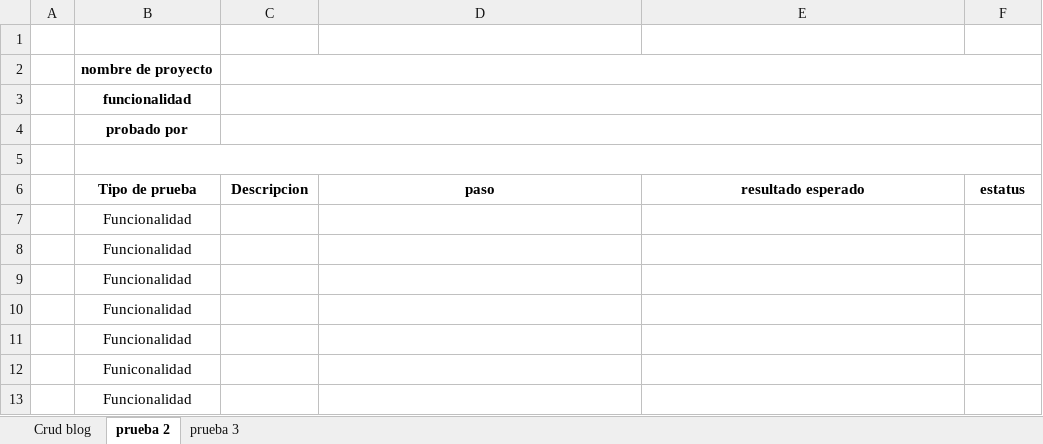
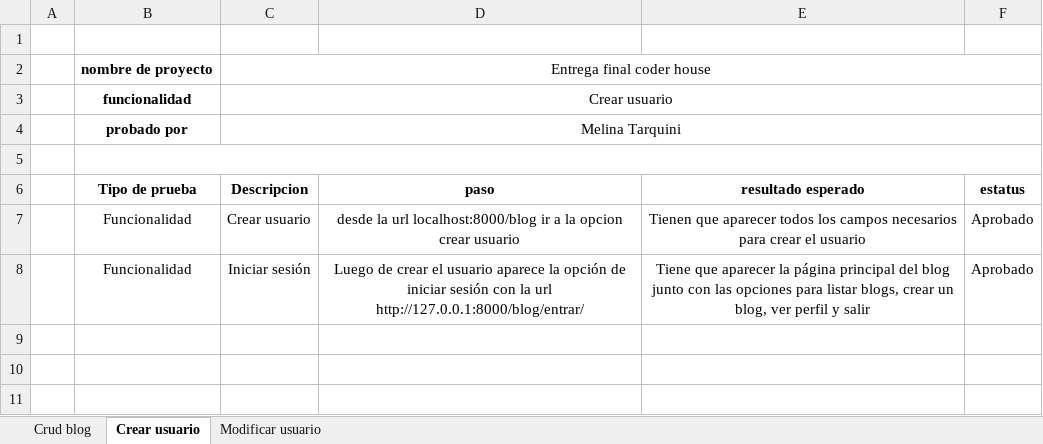
Before and after one commit to OpsPbejarano/Entrega_final_CodeHouse_Python, an Excel workbook: casos de prueba/casos de prueba.xlsx, sheet Crear usuario, drawn as a sheet; values as stored, in another font and other column widths than the file's, no borders; removed rows and columns are numbered as before the commit, all else as after; the diff names each change by its address in the sheet, - before the commit and + after, or states it on an @@ line.

Commit message:
Se agregan dos casos de prueba

```diff
--- a/casos de prueba/casos de prueba.xlsx (sheet Crear usuario)
+++ b/casos de prueba/casos de prueba.xlsx (sheet Crear usuario)
-sheet tab: prueba 2
+sheet tab: Crear usuario
-sheet tab: prueba 3
+sheet tab: Modificar usuario
-C2 (Descripcion): (empty)
+C2 (Descripcion): Entrega final coder house
-C3 (Descripcion): (empty)
+C3 (Descripcion): Crear usuario
-C4 (Descripcion): (empty)
+C4 (Descripcion): Melina Tarquini
-row 7:  | Funcionalidad
-row 8:  | Funcionalidad
-row 9:  | Funcionalidad
-row 10:  | Funcionalidad
-row 11:  | Funcionalidad
-row 12:  | Funiconalidad
-row 13:  | Funcionalidad
+row 7:  | Funcionalidad | Crear usuario | desde la url localhost:8000/blog ir a la opcion crear usuario | Tienen que aparecer todos los campos necesarios para crear el usuario | Aprobado
+row 8:  | Funcionalidad | Iniciar sesión | Luego de crear el usuario aparece la opción de iniciar sesión con la url http://127.0.0.1:8000/blog/entrar/ | Tiene que aparecer la página principal del blog junto con las opciones para listar blogs, crear un blog, ver perfil y salir | Aprobado
```
Also changed, not shown: sheet Modificar usuario, 1 other file.
